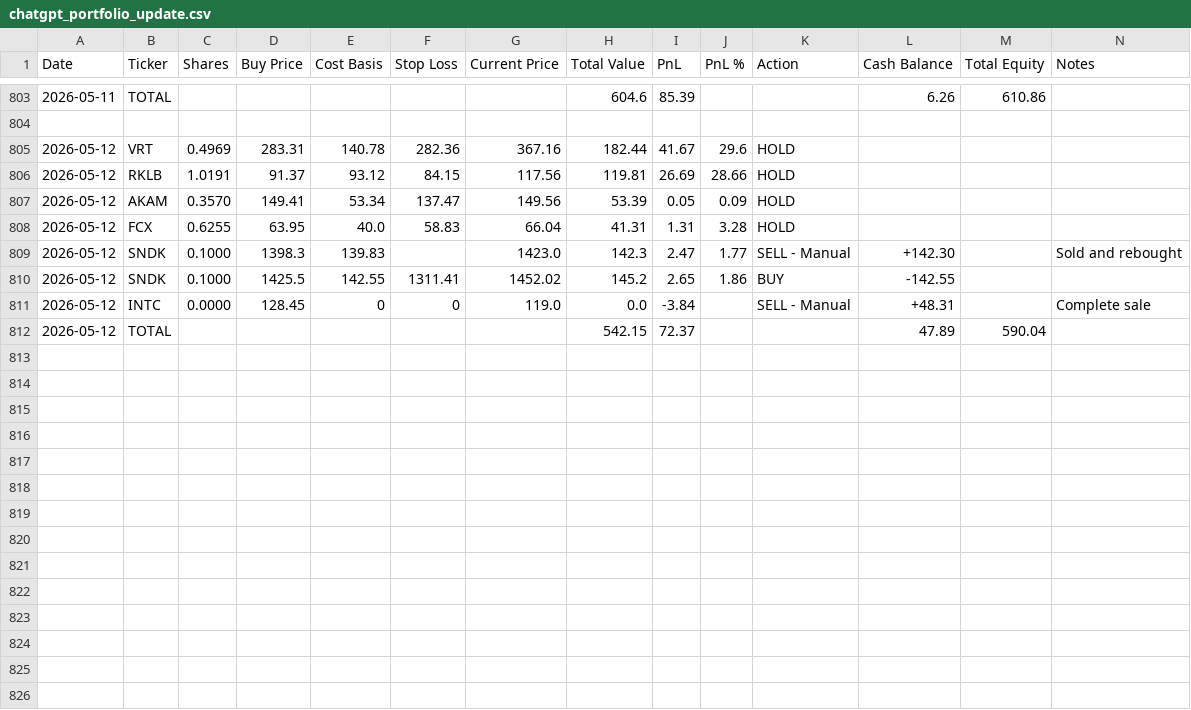
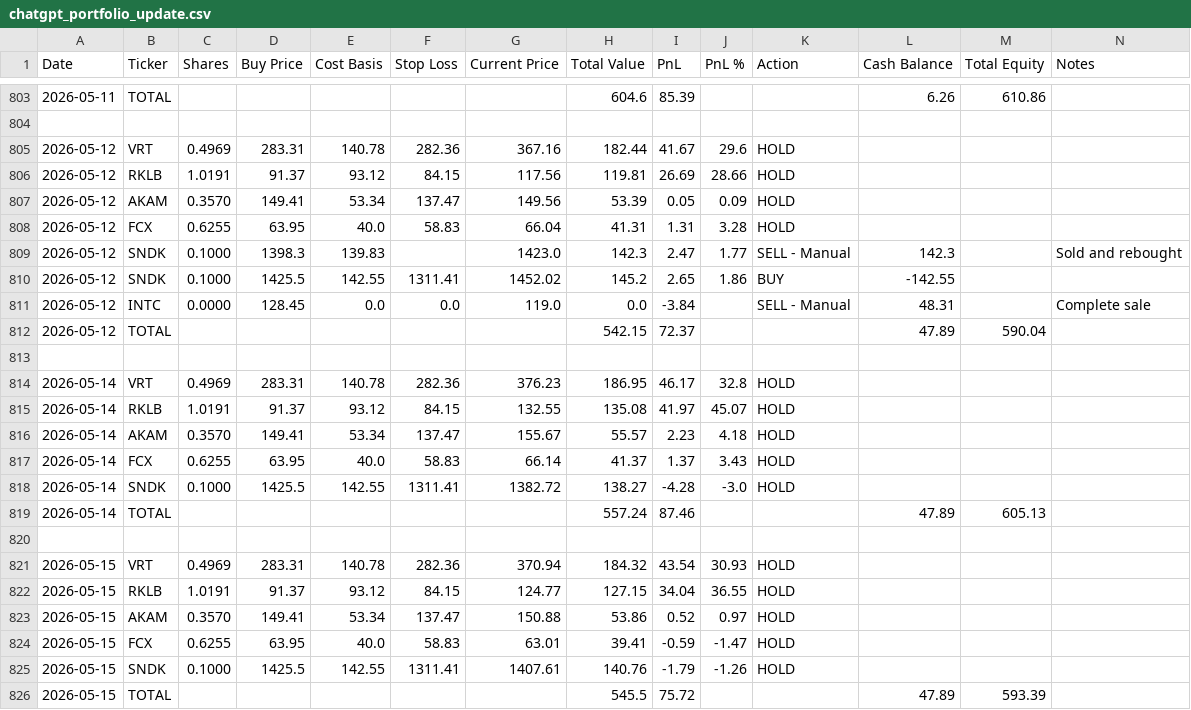
Before and after one commit to ofergr/ChatGPT-Micro-Cap-Experiment, a CSV file: Start Your Own/chatgpt_portfolio_update.csv, drawn as a sheet; only a part is shown, gaps mark what is left out.

Commit message:
170626

```diff
--- a/Start Your Own/chatgpt_portfolio_update.csv
+++ b/Start Your Own/chatgpt_portfolio_update.csv
@@ -808,5 +808,19 @@ Date,Ticker,Shares,Buy Price,Cost Basis,Stop Loss,Current Price,Total Value,PnL,
 2026-05-12,FCX,0.6255,63.95,40.0,58.83,66.04,41.31,1.31,3.28,HOLD,,,
-2026-05-12,SNDK,0.1000,1398.3,139.83,,1423.0,142.3,2.47,1.77,SELL - Manual,+142.30,,Sold and rebought
+2026-05-12,SNDK,0.1000,1398.3,139.83,,1423.0,142.3,2.47,1.77,SELL - Manual,142.3,,Sold and rebought
 2026-05-12,SNDK,0.1000,1425.5,142.55,1311.41,1452.02,145.2,2.65,1.86,BUY,-142.55,,
-2026-05-12,INTC,0.0000,128.45,0,0,119.0,0.0,-3.84,,SELL - Manual,+48.31,,Complete sale
+2026-05-12,INTC,0.0000,128.45,0.0,0.0,119.0,0.0,-3.84,,SELL - Manual,48.31,,Complete sale
 2026-05-12,TOTAL,,,,,,542.15,72.37,,,47.89,590.04,
+,,,,,,,,,,,,,
+2026-05-14,VRT,0.4969,283.31,140.78,282.36,376.23,186.95,46.17,32.8,HOLD,,,
+2026-05-14,RKLB,1.0191,91.37,93.12,84.15,132.55,135.08,41.97,45.07,HOLD,,,
+2026-05-14,AKAM,0.3570,149.41,53.34,137.47,155.67,55.57,2.23,4.18,HOLD,,,
+2026-05-14,FCX,0.6255,63.95,40.0,58.83,66.14,41.37,1.37,3.43,HOLD,,,
+2026-05-14,SNDK,0.1000,1425.5,142.55,1311.41,1382.72,138.27,-4.28,-3.0,HOLD,,,
+2026-05-14,TOTAL,,,,,,557.24,87.46,,,47.89,605.13,
+,,,,,,,,,,,,,
+2026-05-15,VRT,0.4969,283.31,140.78,282.36,370.94,184.32,43.54,30.93,HOLD,,,
+2026-05-15,RKLB,1.0191,91.37,93.12,84.15,124.77,127.15,34.04,36.55,HOLD,,,
+2026-05-15,AKAM,0.3570,149.41,53.34,137.47,150.88,53.86,0.52,0.97,HOLD,,,
+2026-05-15,FCX,0.6255,63.95,40.0,58.83,63.01,39.41,-0.59,-1.47,HOLD,,,
+2026-05-15,SNDK,0.1000,1425.5,142.55,1311.41,1407.61,140.76,-1.79,-1.26,HOLD,,,
+2026-05-15,TOTAL,,,,,,545.5,75.72,,,47.89,593.39,
```
